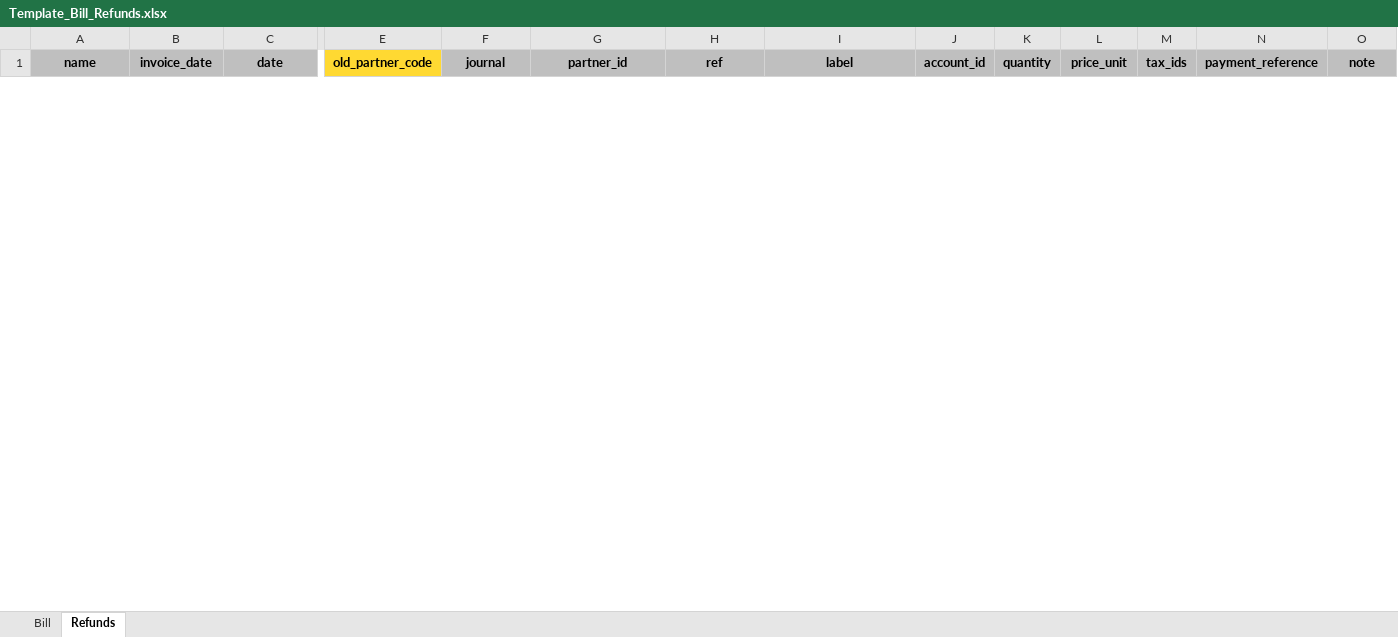
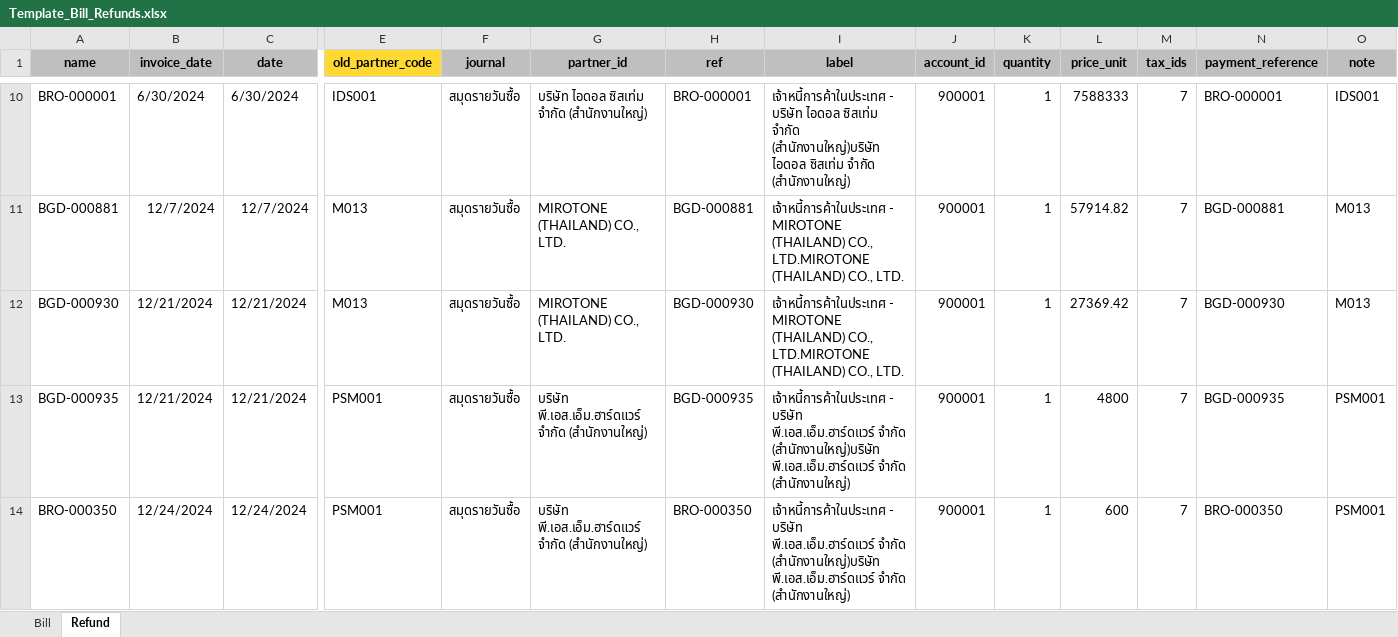
Before and after one commit to apcball/Project1, an Excel workbook: Import_Accounting/Template_Bill_Refunds.xlsx, sheet Refund, drawn as a sheet; only a part is shown, gaps mark what is left out; values as stored, in another font and other column widths than the file's, no borders; rows hold the shown columns only; the diff covers the shown part only; the diff names each change by its address in the sheet, - before the commit and + after, or states it on an @@ line.

```diff
--- a/Import_Accounting/Template_Bill_Refunds.xlsx (sheet Refund)
+++ b/Import_Accounting/Template_Bill_Refunds.xlsx (sheet Refund)
-sheet tab: Refunds
+sheet tab: Refund
+row 10: BRO-000001 | 6/30/2024 | 6/30/2024 | IDS001 | สมุดรายวันซื้อ | บริษัท ไอดอล ซิสเท่ม จำกัด (สำนักงานใหญ่) | BRO-000001 | เจ้าหนี้การค้าในประเทศ - บริษัท ไอดอล ซิสเท่ม จำกัด (สำนักงานใหญ่)บริษัท ไอดอล ซิสเท่ม จำกัด (สำนักงานใหญ่) | 900001 | 1 | 7588333 | 7 | BRO-000001 | IDS001
+row 11: BGD-000881 | 12/7/2024 | 12/7/2024 | M013 | สมุดรายวันซื้อ | MIROTONE (THAILAND) CO., LTD. | BGD-000881 | เจ้าหนี้การค้าในประเทศ - MIROTONE (THAILAND) CO., LTD.MIROTONE (THAILAND) CO., LTD. | 900001 | 1 | 57914.82 | 7 | BGD-000881 | M013
+row 12: BGD-000930 | 12/21/2024 | 12/21/2024 | M013 | สมุดรายวันซื้อ | MIROTONE (THAILAND) CO., LTD. | BGD-000930 | เจ้าหนี้การค้าในประเทศ - MIROTONE (THAILAND) CO., LTD.MIROTONE (THAILAND) CO., LTD. | 900001 | 1 | 27369.42 | 7 | BGD-000930 | M013
+row 13: BGD-000935 | 12/21/2024 | 12/21/2024 | PSM001 | สมุดรายวันซื้อ | บริษัท พี.เอส.เอ็ม.ฮาร์ดแวร์ จำกัด (สำนักงานใหญ่) | BGD-000935 | เจ้าหนี้การค้าในประเทศ - บริษัท พี.เอส.เอ็ม.ฮาร์ดแวร์ จำกัด (สำนักงานใหญ่)บริษัท พี.เอส.เอ็ม.ฮาร์ดแวร์ จำกัด (สำนักงานใหญ่) | 900001 | 1 | 4800 | 7 | BGD-000935 | PSM001
+row 14: BRO-000350 | 12/24/2024 | 12/24/2024 | PSM001 | สมุดรายวันซื้อ | บริษัท พี.เอส.เอ็ม.ฮาร์ดแวร์ จำกัด (สำนักงานใหญ่) | BRO-000350 | เจ้าหนี้การค้าในประเทศ - บริษัท พี.เอส.เอ็ม.ฮาร์ดแวร์ จำกัด (สำนักงานใหญ่)บริษัท พี.เอส.เอ็ม.ฮาร์ดแวร์ จำกัด (สำนักงานใหญ่) | 900001 | 1 | 600 | 7 | BRO-000350 | PSM001
```
Also changed, not shown: 45 added rows and 1 removed row elsewhere in this sheet, 10 other files.
